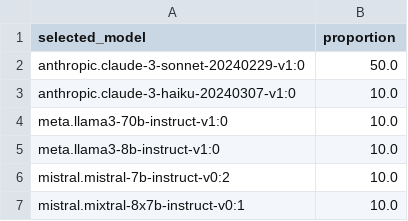
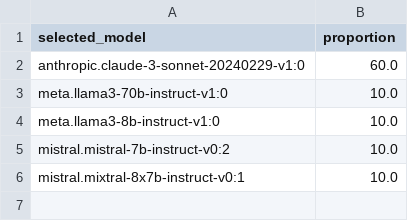
Before and after one commit to aws-samples/amazon-bedrock-samples, a CSV file: generative-ai-solutions/bedrock-vtt-file-processing-and-model-evals/data/metrics/model_distribution_count.csv, drawn as a sheet.

```diff
--- a/generative-ai-solutions/bedrock-vtt-file-processing-and-model-evals/data/metrics/model_distribution_count.csv
+++ b/generative-ai-solutions/bedrock-vtt-file-processing-and-model-evals/data/metrics/model_distribution_count.csv
@@ -1,4 +1,3 @@
 selected_model,proportion
-anthropic.claude-3-sonnet-20240229-v1:0,50.0
-anthropic.claude-3-haiku-20240307-v1:0,10.0
+anthropic.claude-3-sonnet-20240229-v1:0,60.0
 meta.llama3-70b-instruct-v1:0,10.0
```
Also changed, not shown: generative-ai-solutions/bedrock-vtt-file-processing-and-model-evals/data/metrics/filtered_titles_for_eval.csv, generative-ai-solutions/bedrock-vtt-file-processing-and-model-evals/data/metrics/model_eval.csv, 7 other files.
